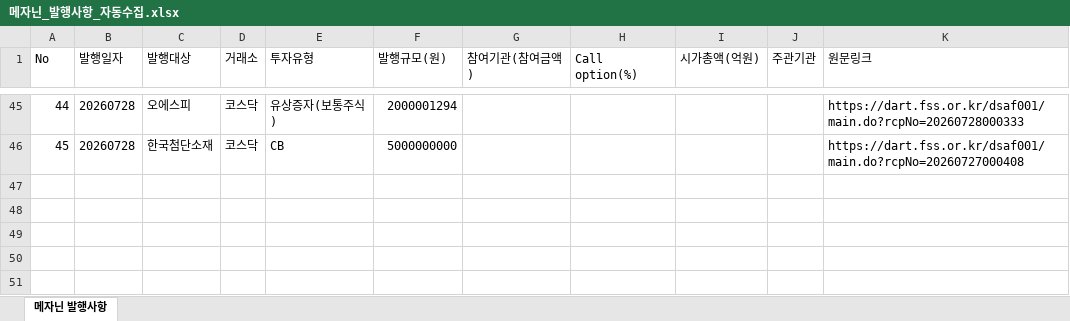
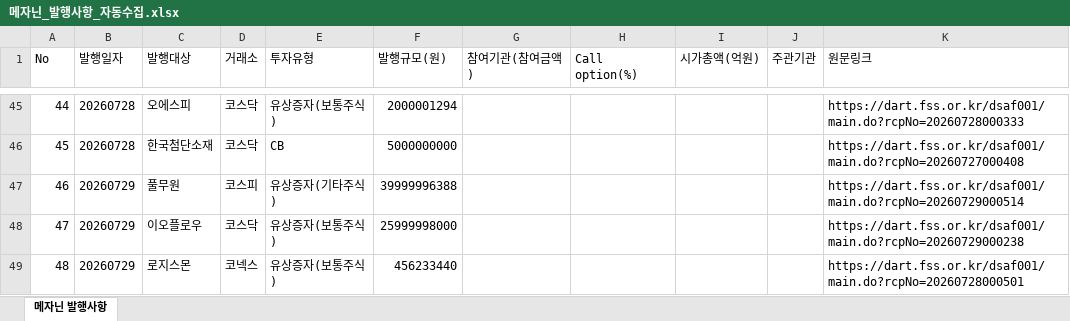
Before and after one commit to daivid0912-cpu/dart_monitor_v3, an Excel workbook: 메자닌_발행사항_자동수집.xlsx, sheet 메자닌 발행사항, drawn as a sheet; only a part is shown, gaps mark what is left out; values as stored, in another font and other column widths than the file's, no borders; the diff names each change by its address in the sheet, - before the commit and + after, or states it on an @@ line.

```diff
--- a/메자닌_발행사항_자동수집.xlsx (sheet 메자닌 발행사항)
+++ b/메자닌_발행사항_자동수집.xlsx (sheet 메자닌 발행사항)
+row 47: 46 | 20260729 | 풀무원 | 코스피 | 유상증자(기타주식) | 39999996388 |  |  |  |  | https://dart.fss.or.kr/dsaf001/main.do?rcpNo=20260729000514
+row 48: 47 | 20260729 | 이오플로우 | 코스닥 | 유상증자(보통주식) | 25999998000 |  |  |  |  | https://dart.fss.or.kr/dsaf001/main.do?rcpNo=20260729000238
+row 49: 48 | 20260729 | 로지스몬 | 코넥스 | 유상증자(보통주식) | 456233440 |  |  |  |  | https://dart.fss.or.kr/dsaf001/main.do?rcpNo=20260728000501
```
Also changed, not shown: 1 other file.
